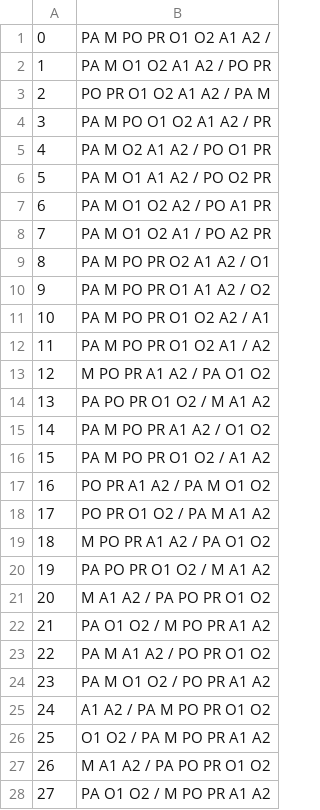
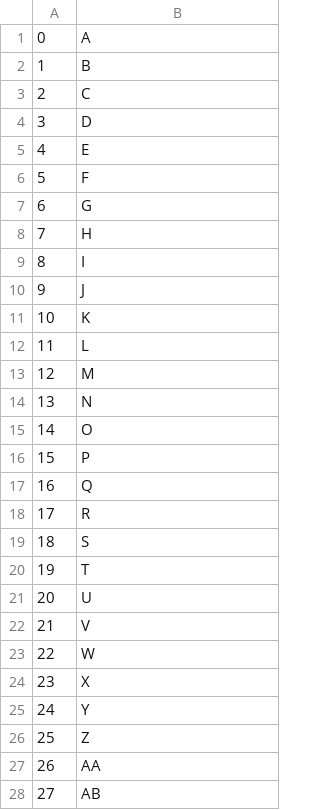
Before and after one commit to Ericles-Porty/MONLEVADE-SEARCH, a CSV file: vertices.csv, drawn as a sheet; only a part is shown; the diff covers the shown part only.

```diff
--- a/vertices.csv
+++ b/vertices.csv
@@ -1,28 +1,28 @@
-0;PA M PO PR O1 O2 A1 A2 /
-1;PA M O1 O2 A1 A2 / PO PR
-2;PO PR O1 O2 A1 A2 / PA M
-3;PA M PO O1 O2 A1 A2 / PR
-4;PA M O2 A1 A2 / PO O1 PR
-5;PA M O1 A1 A2 / PO O2 PR
-6;PA M O1 O2 A2 / PO A1 PR
-7;PA M O1 O2 A1 / PO A2 PR
-8;PA M PO PR O2 A1 A2 / O1
-9;PA M PO PR O1 A1 A2 / O2
-10;PA M PO PR O1 O2 A2 / A1
-11;PA M PO PR O1 O2 A1 / A2
-12;M PO PR A1 A2 / PA O1 O2
-13;PA PO PR O1 O2 / M A1 A2
-14;PA M PO PR A1 A2 / O1 O2
-15;PA M PO PR O1 O2 / A1 A2
-16;PO PR A1 A2 / PA M O1 O2
-17;PO PR O1 O2 / PA M A1 A2
-18;M PO PR A1 A2 / PA O1 O2
-19;PA PO PR O1 O2 / M A1 A2
-20;M A1 A2 / PA PO PR O1 O2
-21;PA O1 O2 / M PO PR A1 A2
-22;PA M A1 A2 / PO PR O1 O2
-23;PA M O1 O2 / PO PR A1 A2
-24;A1 A2 / PA M PO PR O1 O2
-25;O1 O2 / PA M PO PR A1 A2
-26;M A1 A2 / PA PO PR O1 O2
-27;PA O1 O2 / M PO PR A1 A2
+0;A
+1;B
+2;C
+3;D
+4;E
+5;F
+6;G
+7;H
+8;I
+9;J
+10;K
+11;L
+12;M
+13;N
+14;O
+15;P
+16;Q
+17;R
+18;S
+19;T
+20;U
+21;V
+22;W
+23;X
+24;Y
+25;Z
+26;AA
+27;AB
```
Also changed, not shown: 4 added rows and 7 edited cells elsewhere in this file, 5 other files.
